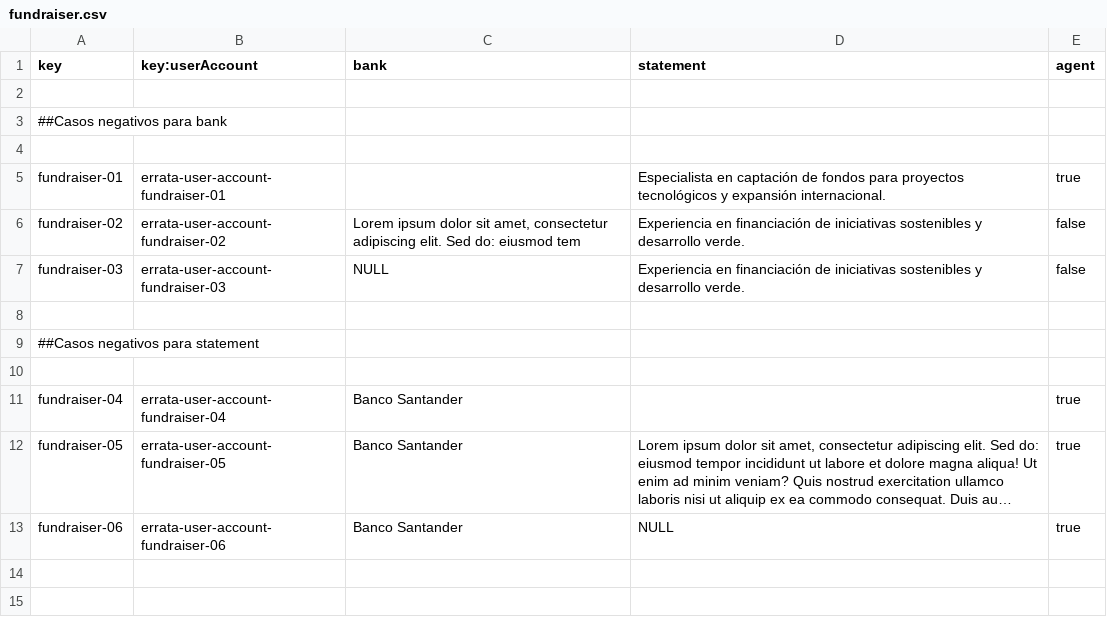
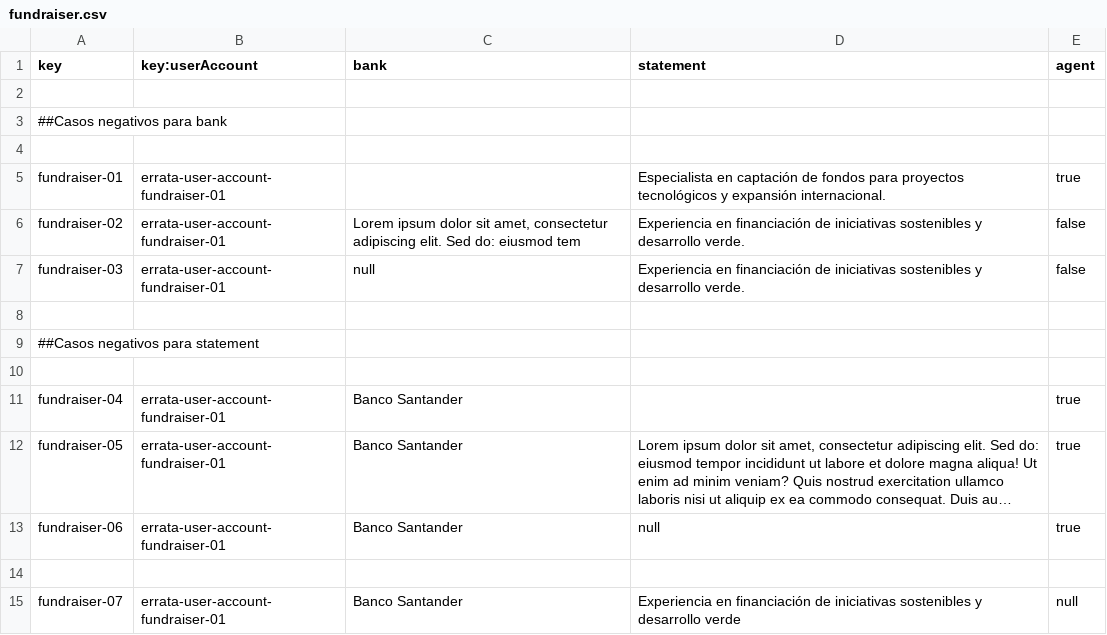
Before and after one commit to DP2-G-067/Acme-Starters-C, a CSV file: src/main/resources/WEB-INF/data/errata/batch-01/fundraiser.csv, drawn as a sheet; long unchanged cells end in …; the diff names each change by its address in the sheet, - before the commit and + after, or states it on an @@ line.

```diff
--- a/src/main/resources/WEB-INF/data/errata/batch-01/fundraiser.csv
+++ b/src/main/resources/WEB-INF/data/errata/batch-01/fundraiser.csv
-B6 (key:userAccount): errata-user-account-fundraiser-02
+B6 (key:userAccount): errata-user-account-fundraiser-01
-B7 (key:userAccount): errata-user-account-fundraiser-03
+B7 (key:userAccount): errata-user-account-fundraiser-01
-C7 (bank): NULL
+C7 (bank): null
-B11 (key:userAccount): errata-user-account-fundraiser-04
+B11 (key:userAccount): errata-user-account-fundraiser-01
-B12 (key:userAccount): errata-user-account-fundraiser-05
+B12 (key:userAccount): errata-user-account-fundraiser-01
-B13 (key:userAccount): errata-user-account-fundraiser-06
+B13 (key:userAccount): errata-user-account-fundraiser-01
-D13 (statement): NULL
+D13 (statement): null
+row 14: (empty)
+row 15: fundraiser-07 | errata-user-account-fundraiser-01 | Banco Santander | Experiencia en financiación de iniciativas sostenibles y desarrollo verde | null
```
Also changed, not shown: src/main/resources/WEB-INF/data/errata/batch-01/strategy.csv, src/main/resources/WEB-INF/data/errata/batch-01/tactic.csv, 8 other files.
